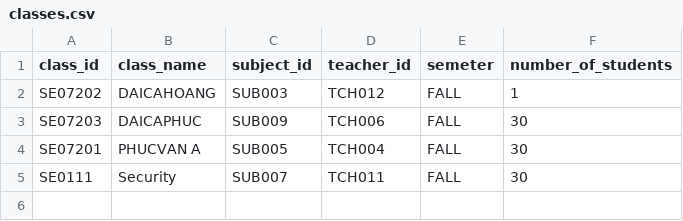
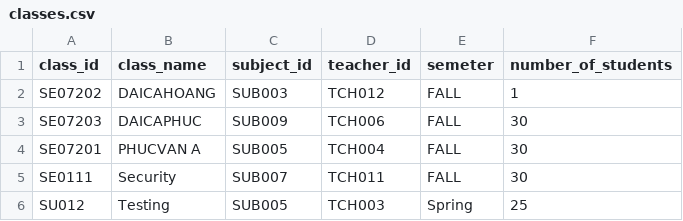
Before and after one commit to duonghd-dev/SIMS_FPT, a CSV file: CSV_DATA/classes.csv, drawn as a sheet; the diff names each change by its address in the sheet, - before the commit and + after, or states it on an @@ line.

Commit message:
Merge with duong branch

```diff
--- a/CSV_DATA/classes.csv
+++ b/CSV_DATA/classes.csv
+row 6: SU012 | Testing | SUB005 | TCH003 | Spring | 25
```
